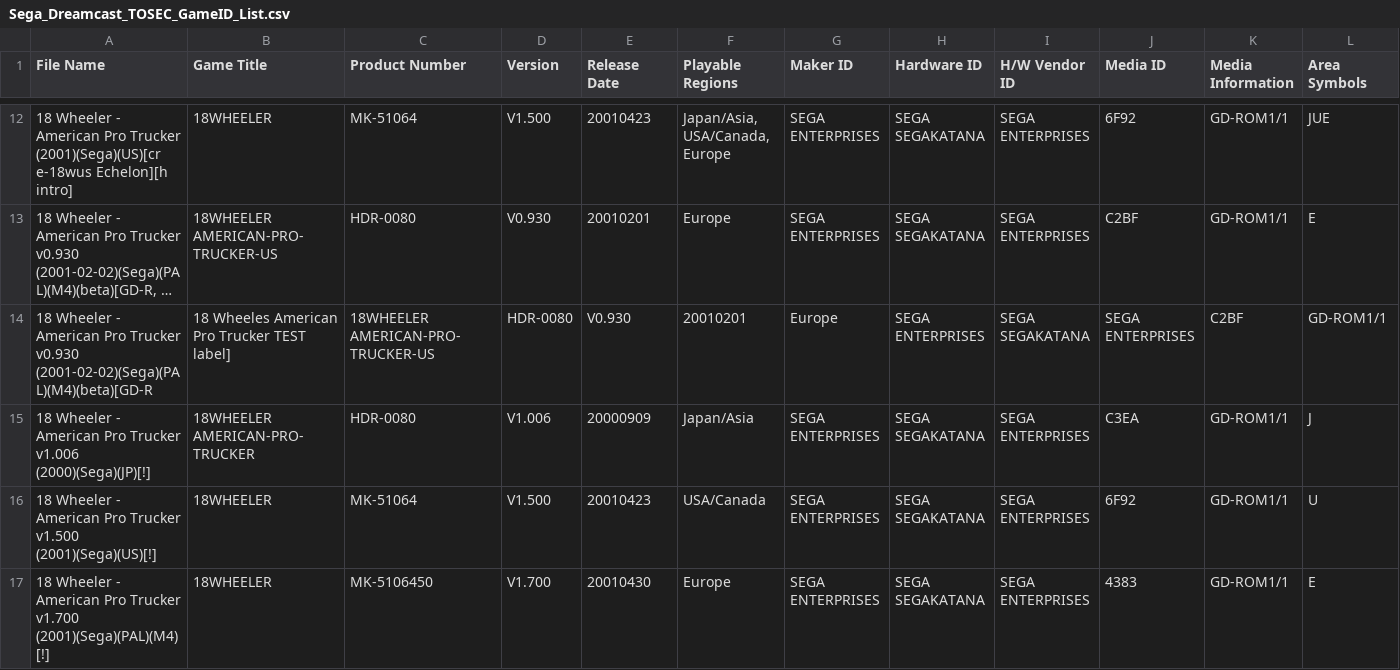
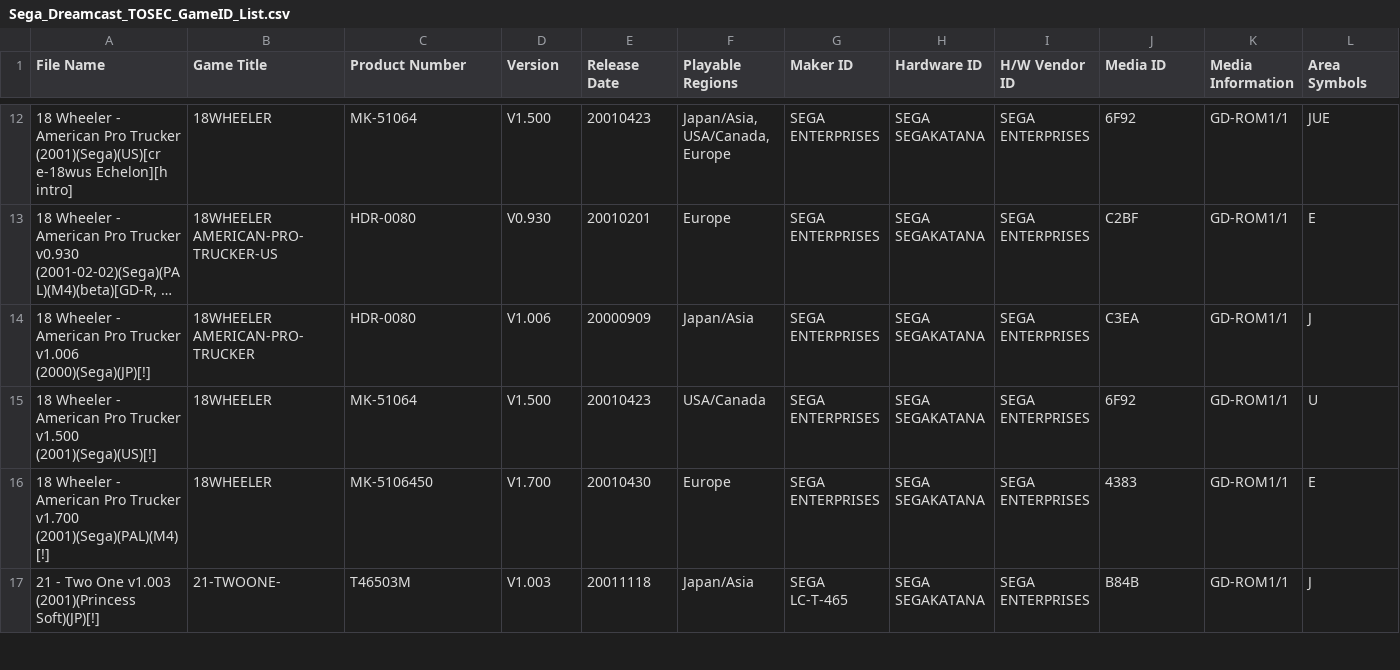
Before and after one commit to kevh182/Redump_GameID, a CSV file: Sega_Dreamcast_TOSEC_GameID_List.csv, drawn as a sheet; only a part is shown, gaps mark what is left out; the shorter side is filled out with more unchanged rows; long unchanged cells end in …; rows hold the shown columns only; the diff names each change by its address in the sheet, - before the commit and + after, or states it on an @@ line.

Commit message:
Update Sega_Dreamcast_TOSEC_GameID_List.csv
removed redundant entry

```diff
--- a/Sega_Dreamcast_TOSEC_GameID_List.csv
+++ b/Sega_Dreamcast_TOSEC_GameID_List.csv
-row 14: 18 Wheeler - American Pro Trucker v0.930 (2001-02-02)(Sega)(PAL)(M4)(beta)[GD-R | 18 Wheeles American Pro Trucker TEST label] | 18WHEELER AMERICAN-PRO-TRUCKER-US | HDR-0080 | V0.930 | 20010201 | Europe | SEGA ENTERPRISES | SEGA SEGAKATANA | SEGA ENTERPRISES | C2BF | GD-ROM1/1
```
